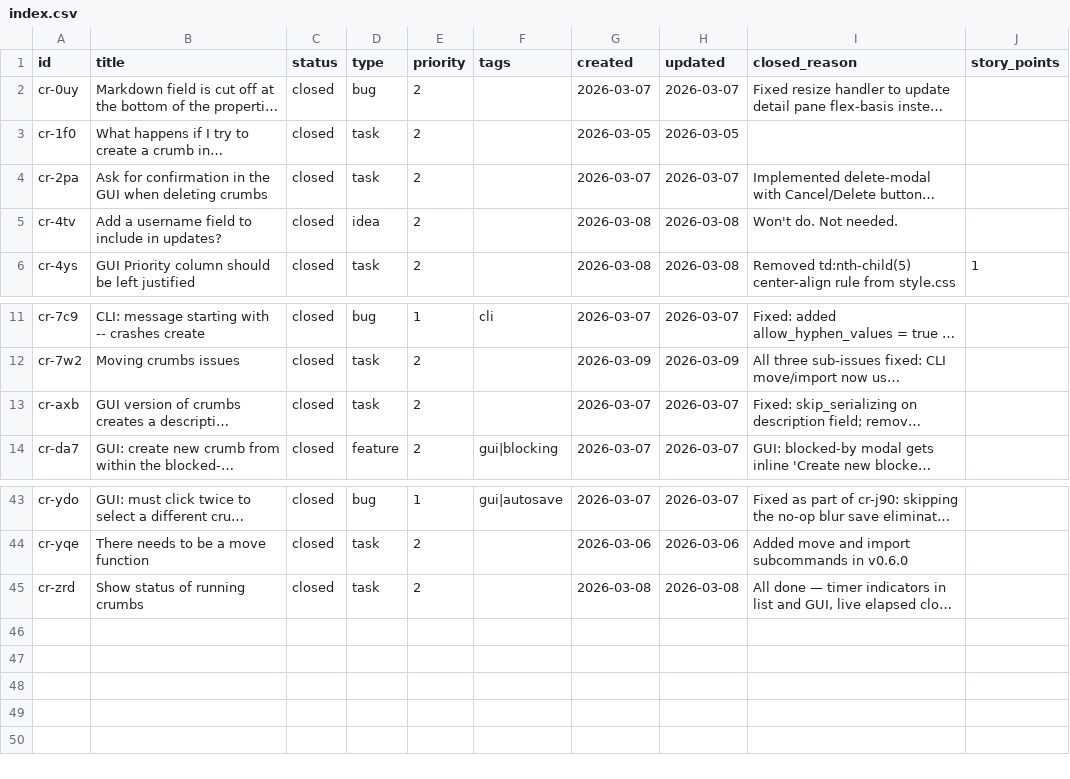
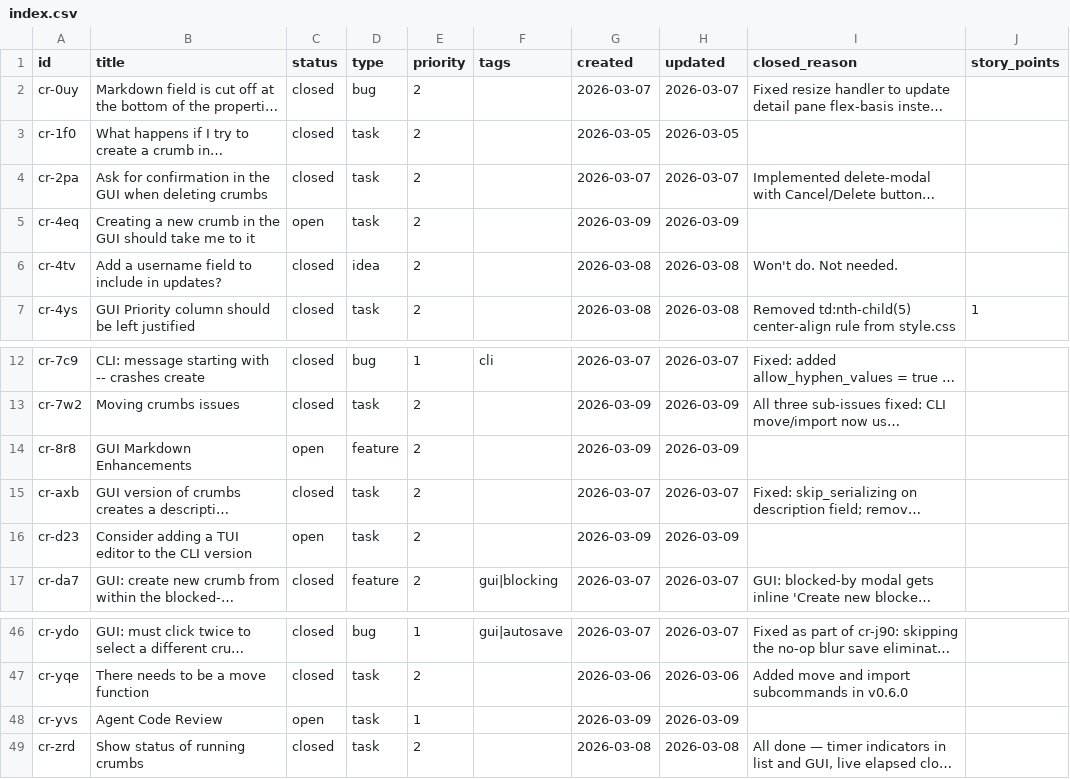
Before and after one commit to evensolberg/crumbs, a CSV file: .crumbs/index.csv, drawn as a sheet; only a part is shown, gaps mark what is left out; long unchanged cells end in …; the diff names each change by its address in the sheet, - before the commit and + after, or states it on an @@ line.

```diff
--- a/.crumbs/index.csv
+++ b/.crumbs/index.csv
+row 5: cr-4eq | Creating a new crumb in the GUI should take me to it | open | task | 2 |  | 2026-03-09 | 2026-03-09
+row 14: cr-8r8 | GUI Markdown Enhancements | open | feature | 2 |  | 2026-03-09 | 2026-03-09
+row 16: cr-d23 | Consider adding a TUI editor to the CLI version | open | task | 2 |  | 2026-03-09 | 2026-03-09
+row 48: cr-yvs | Agent Code Review | open | task | 1 |  | 2026-03-09 | 2026-03-09
```
Also changed, not shown: 1 other file.
